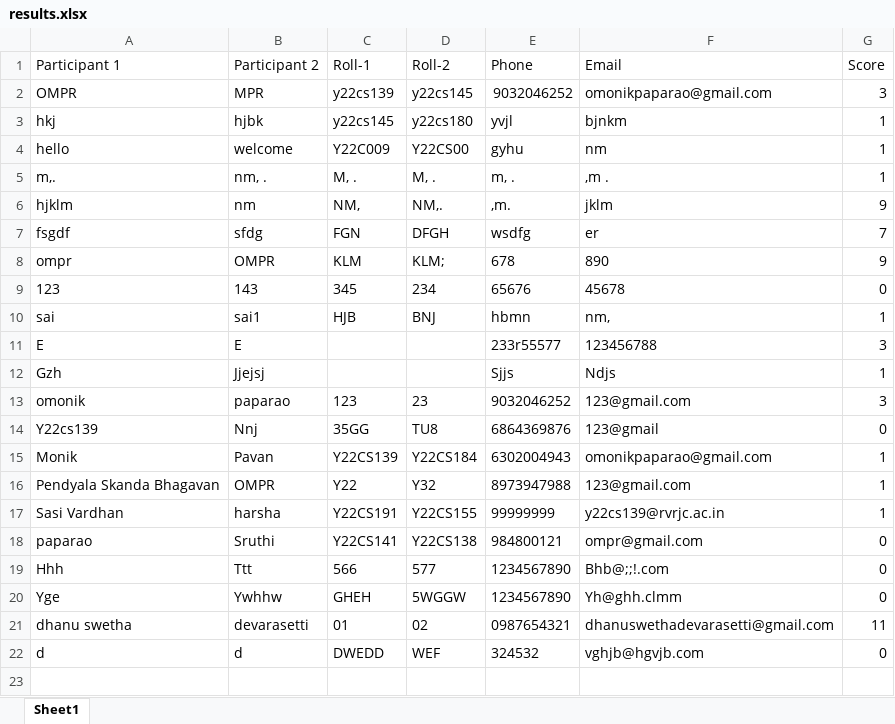
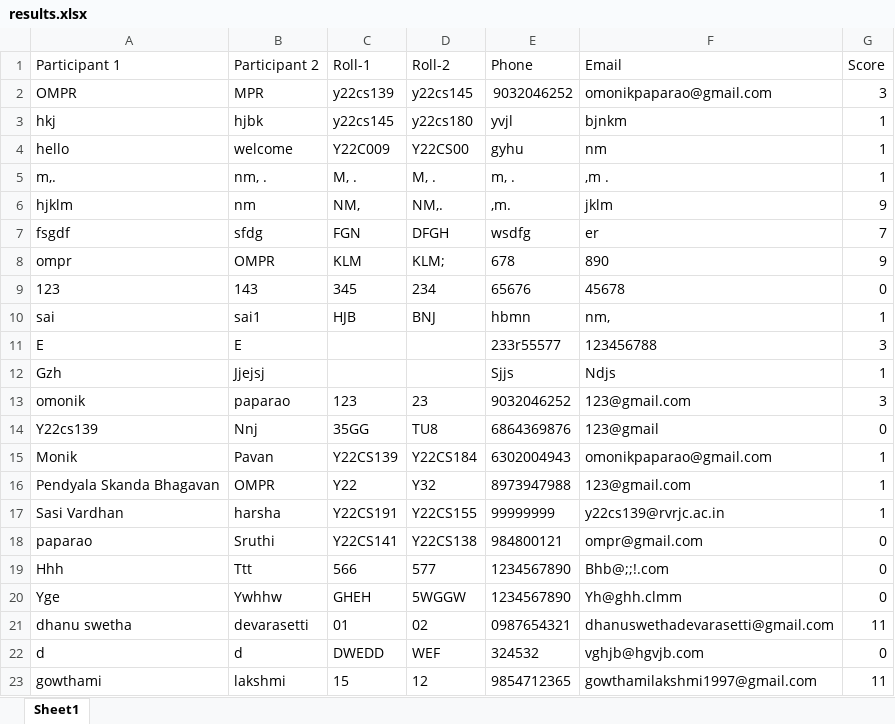
Before and after one commit to vinay223344/sai, an Excel workbook: results.xlsx, sheet Sheet1, drawn as a sheet; values as stored, in another font and other column widths than the file's, no borders; the diff names each change by its address in the sheet, - before the commit and + after, or states it on an @@ line.

Commit message:
Append new quiz score

```diff
--- a/results.xlsx (sheet Sheet1)
+++ b/results.xlsx (sheet Sheet1)
+row 23: gowthami | lakshmi | 15 | 12 | 9854712365 | gowthamilakshmi1997@gmail.com | 11
```
